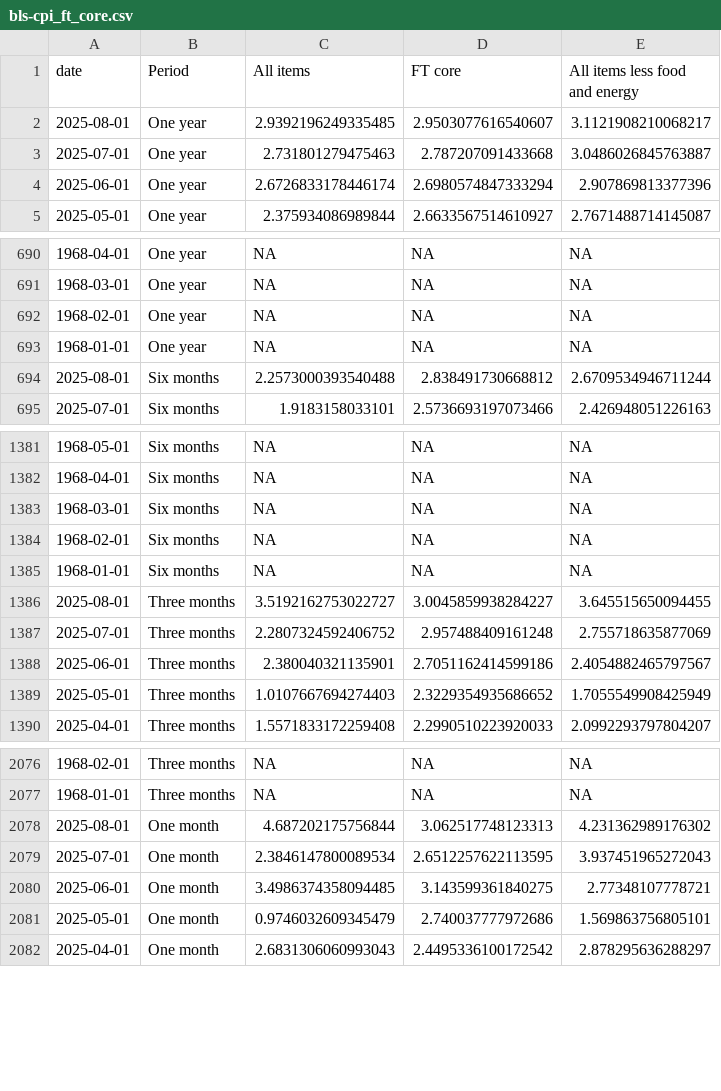
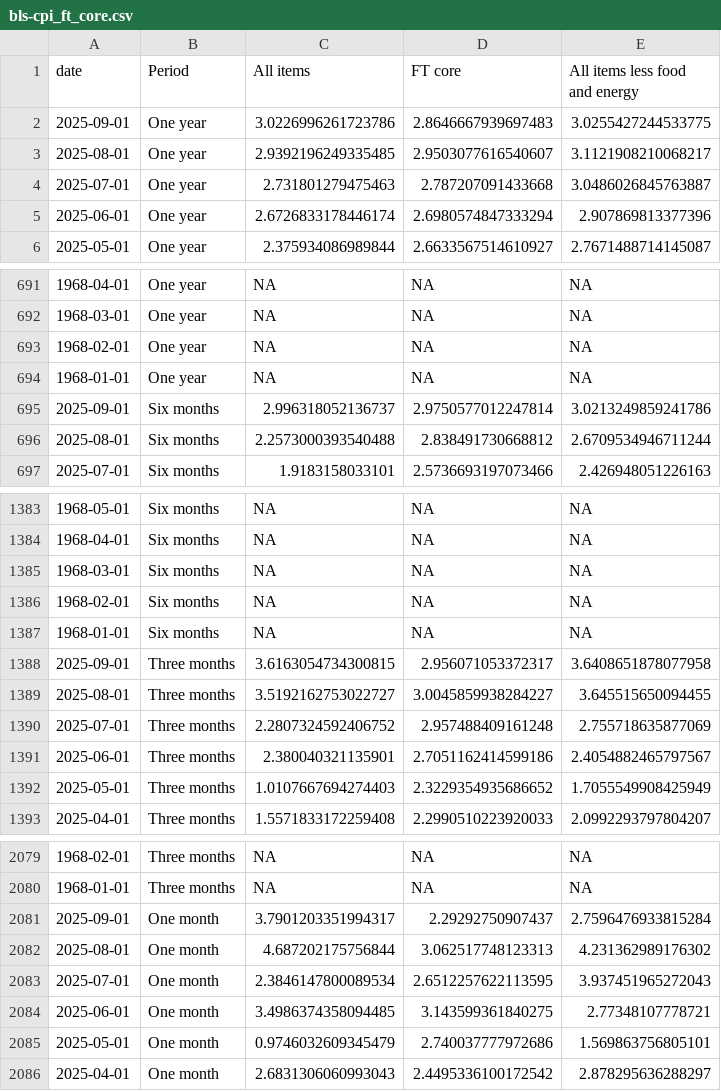
Before and after one commit to jhsuss/ft-monetary-policy-radar, a CSV file: data/bls-cpi_ft_core.csv, drawn as a sheet; only a part is shown, gaps mark what is left out; the diff names each change by its address in the sheet, - before the commit and + after, or states it on an @@ line.

Commit message:
updated BLS CPI headline + FT core

```diff
--- a/data/bls-cpi_ft_core.csv
+++ b/data/bls-cpi_ft_core.csv
+row 2: 2025-09-01 | One year | 3.0226996261723786 | 2.8646667939697483 | 3.0255427244533775
+row 695: 2025-09-01 | Six months | 2.996318052136737 | 2.9750577012247814 | 3.0213249859241786
+row 1388: 2025-09-01 | Three months | 3.6163054734300815 | 2.956071053372317 | 3.6408651878077958
+row 2081: 2025-09-01 | One month | 3.7901203351994317 | 2.29292750907437 | 2.7596476933815284
```
